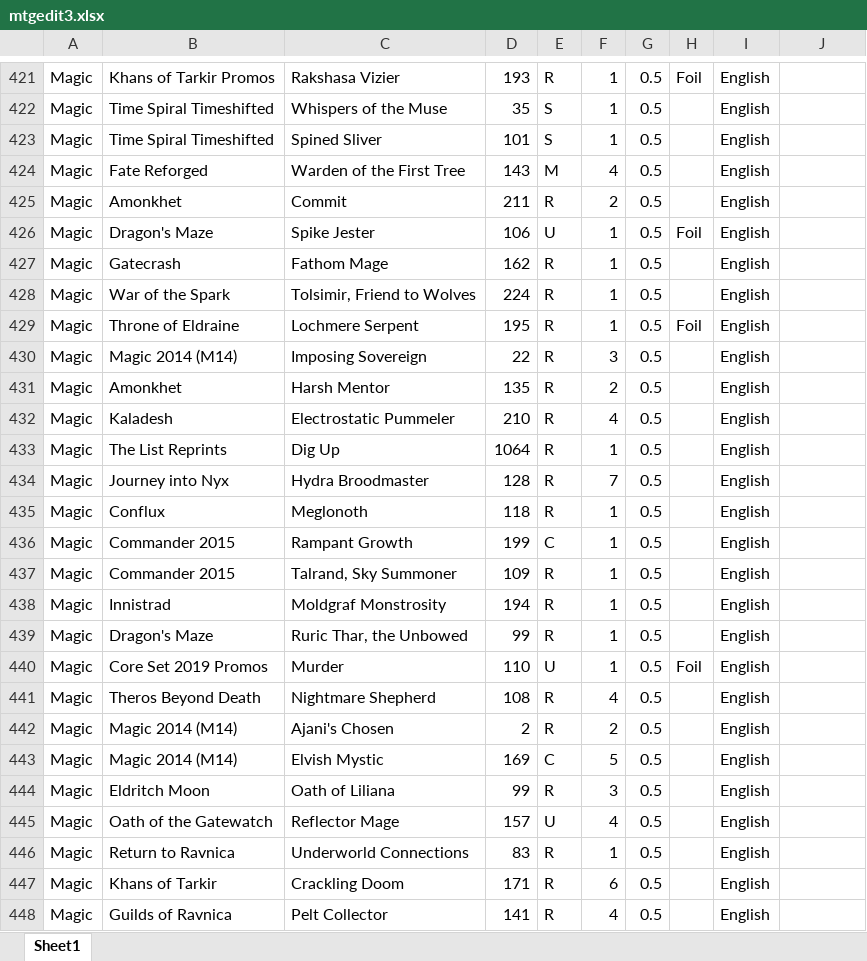
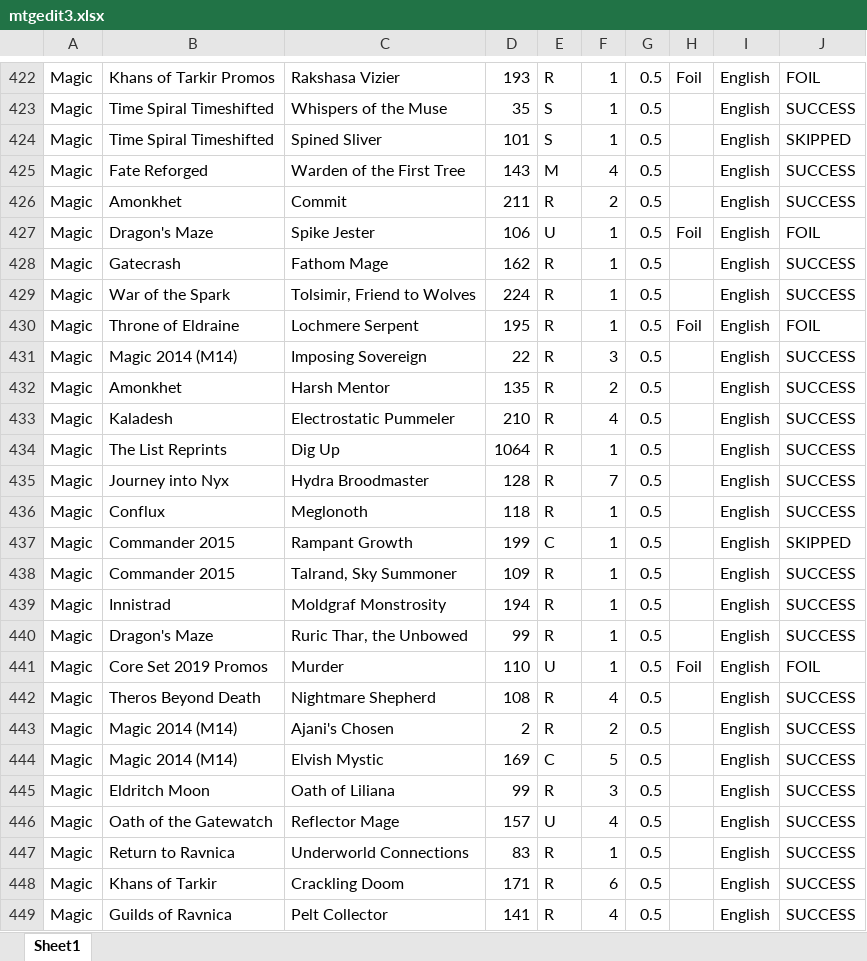
Before and after one commit to bmaclin58/TCGPlayerFiller, an Excel workbook: mtgedit3.xlsx, sheet Sheet1, drawn as a sheet; only a part is shown, gaps mark what is left out; values as stored, in another font and other column widths than the file's, no borders; addresses are those after the commit; the diff covers the shown part only; the diff names each change by its address in the sheet, - before the commit and + after, or states it on an @@ line.

```diff
--- a/mtgedit3.xlsx (sheet Sheet1)
+++ b/mtgedit3.xlsx (sheet Sheet1)
-J422: (empty)
+J422: FOIL
-J423: (empty)
+J423: SUCCESS
-J424: (empty)
+J424: SKIPPED
-J425:J426: (empty)
+J425:J426: SUCCESS
-J427: (empty)
+J427: FOIL
-J428:J429: (empty)
+J428:J429: SUCCESS
-J430: (empty)
+J430: FOIL
-J431:J436: (empty)
+J431:J436: SUCCESS
-J437: (empty)
+J437: SKIPPED
-J438:J440: (empty)
+J438:J440: SUCCESS
-J441: (empty)
+J441: FOIL
-J442:J449: (empty)
+J442:J449: SUCCESS
```
Also changed, not shown: 1 added row and 258 edited cells elsewhere in this sheet, 2 other files.
